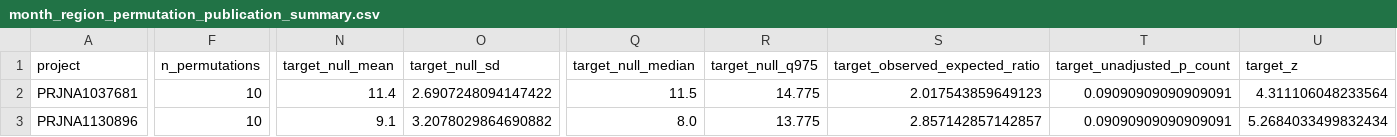
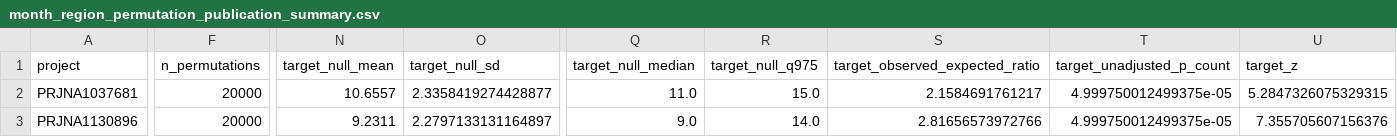
Before and after one commit to wuaipinglab/rsva-g-intrahost-haplotypes, a CSV file: data/processed_data/08_permutation_test_for_cross_branch_combinations/month_region_permutation_publication_summary.csv, drawn as a sheet; only a part is shown, gaps mark what is left out; the diff covers the shown part only; the diff names each change by its address in the sheet, - before the commit and + after, or states it on an @@ line.

Commit message:
Add full maximum-count permutation results

```diff
--- a/data/processed_data/08_permutation_test_for_cross_branch_combinations/month_region_permutation_publication_summary.csv
+++ b/data/processed_data/08_permutation_test_for_cross_branch_combinations/month_region_permutation_publication_summary.csv
-F2:F3 (n_permutations): 10
+F2:F3 (n_permutations): 20000
-N2 (target_null_mean): 11.4
+N2 (target_null_mean): 10.6557
-O2 (target_null_sd): 2.6907248094147422
+O2 (target_null_sd): 2.3358419274428877
-Q2 (target_null_median): 11.5
+Q2 (target_null_median): 11.0
-R2 (target_null_q975): 14.775
+R2 (target_null_q975): 15.0
-S2 (target_observed_expected_ratio): 2.017543859649123
+S2 (target_observed_expected_ratio): 2.1584691761217
-T2:T3 (target_unadjusted_p_count): 0.09090909090909091
+T2:T3 (target_unadjusted_p_count): 4.999750012499375e-05
-U2 (target_z): 4.311106048233564
+U2 (target_z): 5.2847326075329315
-N3 (target_null_mean): 9.1
+N3 (target_null_mean): 9.2311
-O3 (target_null_sd): 3.2078029864690882
+O3 (target_null_sd): 2.2797133131164897
-Q3 (target_null_median): 8.0
+Q3 (target_null_median): 9.0
-R3 (target_null_q975): 13.775
+R3 (target_null_q975): 14.0
-S3 (target_observed_expected_ratio): 2.857142857142857
+S3 (target_observed_expected_ratio): 2.81656573972766
-U3 (target_z): 5.2684033499832434
+U3 (target_z): 7.355705607156376
```
Also changed, not shown: 18 edited cells elsewhere in this file, 2 other files.
